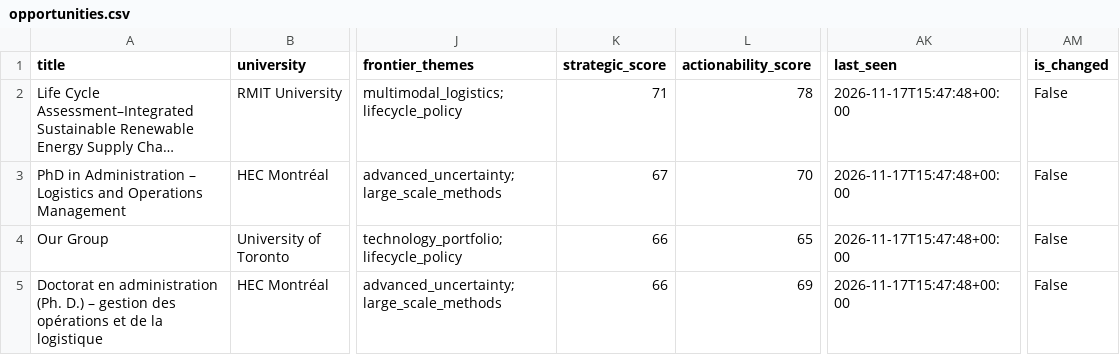
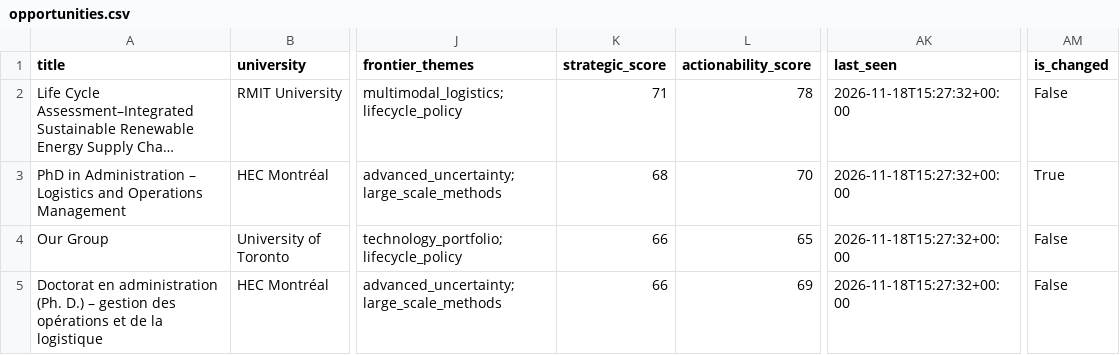
Before and after one commit to aminhosseini7/renewable-energy-phd-radar, a CSV file: reports/opportunities.csv, drawn as a sheet; only a part is shown, gaps mark what is left out; long unchanged cells end in …; the diff names each change by its address in the sheet, - before the commit and + after, or states it on an @@ line.

```diff
--- a/reports/opportunities.csv
+++ b/reports/opportunities.csv
-AK2:AK5 (last_seen): 2026-11-17T15:47:48+00:00
+AK2:AK5 (last_seen): 2026-11-18T15:27:32+00:00
-K3 (strategic_score): 67
+K3 (strategic_score): 68
-AM3 (is_changed): False
+AM3 (is_changed): True
```
Also changed, not shown: 9 other files.
